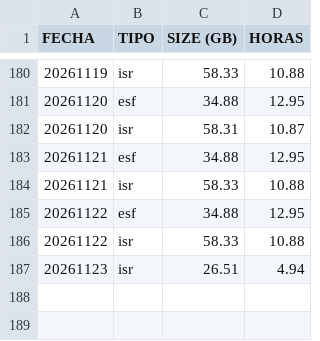
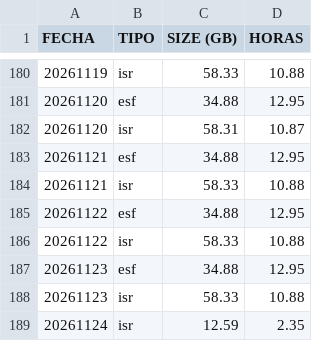
Before and after one commit to sebastianVP/DATASETS_CLASE, a CSV file: REPORTE_AUTOMATIZADO_2026.csv, drawn as a sheet; only a part is shown, gaps mark what is left out.

Commit message:
Actualizacion de reportes 2026

```diff
--- a/REPORTE_AUTOMATIZADO_2026.csv
+++ b/REPORTE_AUTOMATIZADO_2026.csv
@@ -186,2 +186,4 @@ FECHA,TIPO,SIZE (GB),HORAS
 20261122,isr,58.33,10.88
-20261123,isr,26.51,4.94
+20261123,esf,34.88,12.95
+20261123,isr,58.33,10.88
+20261124,isr,12.59,2.35
```
Also changed, not shown: REPORTE_DIGDT_2026.csv.
